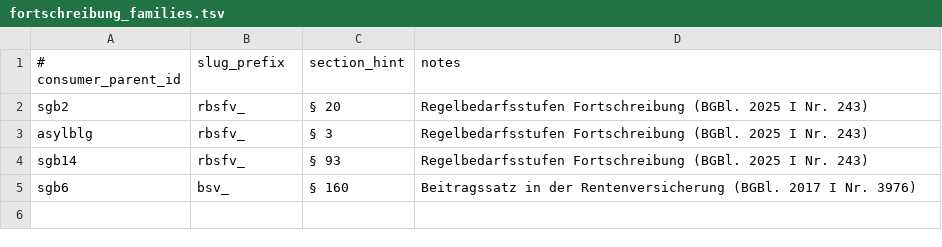
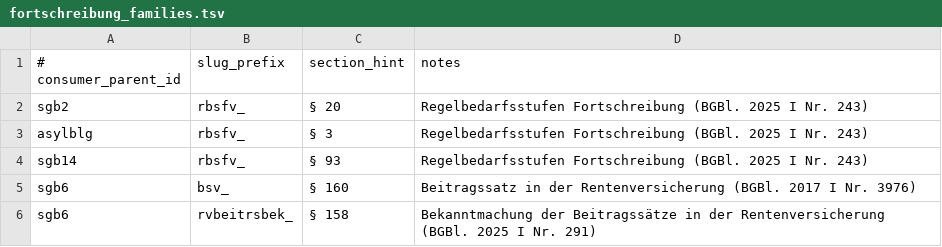
Before and after one commit to Squarenix17/Gesetzeswache, a TSV file: variants/fortschreibung_families.tsv, drawn as a sheet; the diff names each change by its address in the sheet, - before the commit and + after, or states it on an @@ line.

Commit message:
feat(instruments): add sgb6 rvbeitrsbek_* latest-year family seed

```diff
--- a/variants/fortschreibung_families.tsv
+++ b/variants/fortschreibung_families.tsv
+row 6: sgb6 | rvbeitrsbek_ | § 158 | Bekanntmachung der Beitragssätze in der Rentenversicherung (BGBl. 2025 I Nr. 291)
```
Also changed, not shown: 4 other files.
